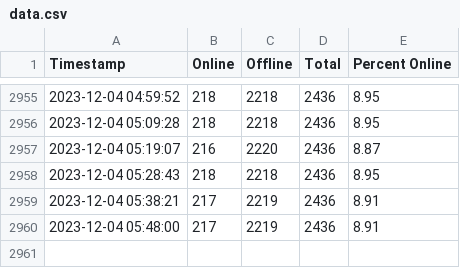
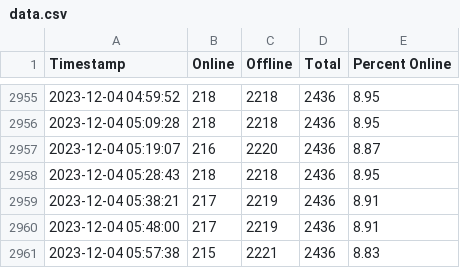
Before and after one commit to YJB-Gay/Gaza-Internet-Watch, a CSV file: chart/data.csv, drawn as a sheet; only a part is shown, gaps mark what is left out; the diff names each change by its address in the sheet, - before the commit and + after, or states it on an @@ line.

```diff
--- a/chart/data.csv
+++ b/chart/data.csv
+row 2961: 2023-12-04 05:57:38 | 215 | 2221 | 2436 | 8.83
```
Also changed, not shown: 6 other files.
